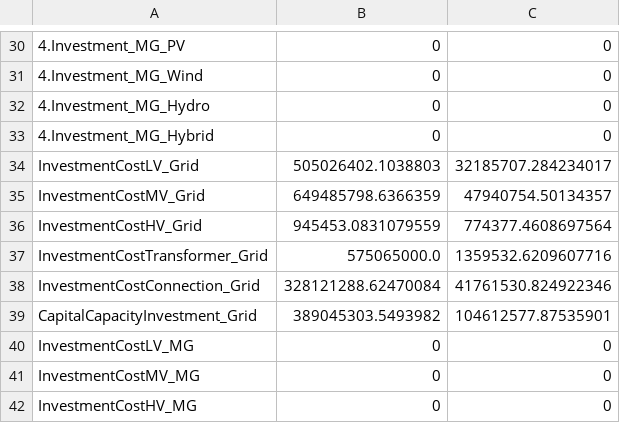
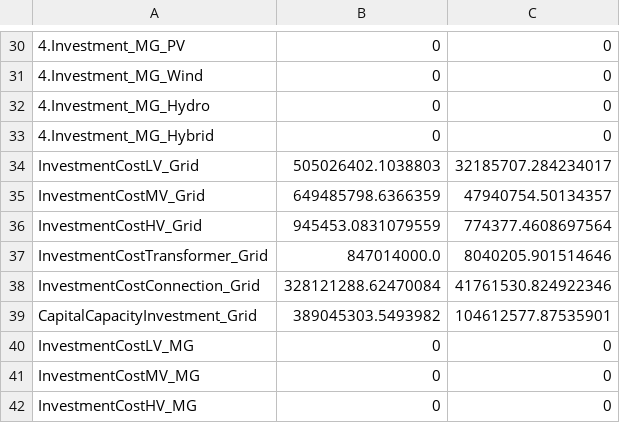
Before and after one commit to global-electrification-platform/gep-onsset, a CSV file: sample_output/mw-1-0_0_0_0_0_1_summary.csv, drawn as a sheet; only a part is shown, gaps mark what is left out.

```diff
--- a/sample_output/mw-1-0_0_0_0_0_1_summary.csv
+++ b/sample_output/mw-1-0_0_0_0_0_1_summary.csv
@@ -36,3 +36,3 @@ InvestmentCostMV_Grid,649485798.6366359,47940754.50134357
 InvestmentCostHV_Grid,945453.0831079559,774377.4608697564
-InvestmentCostTransformer_Grid,575065000.0,1359532.6209607716
+InvestmentCostTransformer_Grid,847014000.0,8040205.901514646
 InvestmentCostConnection_Grid,328121288.62470084,41761530.824922346
```
Also changed, not shown: 1 other file.
